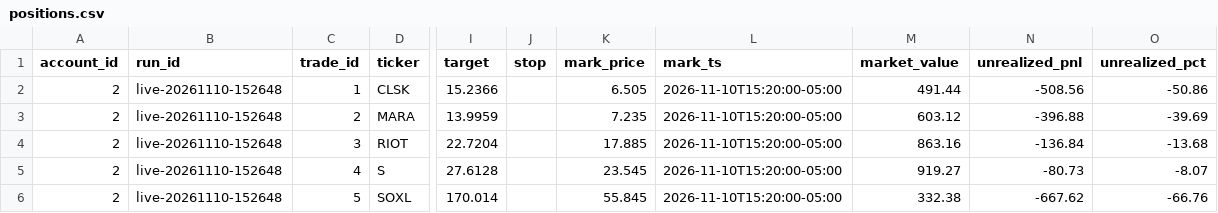
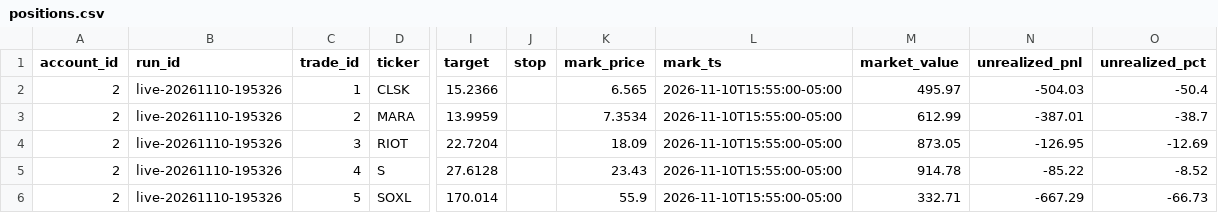
Before and after one commit to PatGuettler/robinhood-trade, a CSV file: positions.csv, drawn as a sheet; only a part is shown, gaps mark what is left out; the diff names each change by its address in the sheet, - before the commit and + after, or states it on an @@ line.

```diff
--- a/positions.csv
+++ b/positions.csv
-B2:B6 (run_id): live-20261110-152648
+B2:B6 (run_id): live-20261110-195326
-K2 (mark_price): 6.505
+K2 (mark_price): 6.565
-L2:L6 (mark_ts): 2026-11-10T15:20:00-05:00
+L2:L6 (mark_ts): 2026-11-10T15:55:00-05:00
-M2 (market_value): 491.44
+M2 (market_value): 495.97
-N2 (unrealized_pnl): -508.56
+N2 (unrealized_pnl): -504.03
-O2 (unrealized_pct): -50.86
+O2 (unrealized_pct): -50.4
-K3 (mark_price): 7.235
+K3 (mark_price): 7.3534
-M3 (market_value): 603.12
+M3 (market_value): 612.99
-N3 (unrealized_pnl): -396.88
+N3 (unrealized_pnl): -387.01
-O3 (unrealized_pct): -39.69
+O3 (unrealized_pct): -38.7
-K4 (mark_price): 17.885
+K4 (mark_price): 18.09
-M4 (market_value): 863.16
+M4 (market_value): 873.05
-N4 (unrealized_pnl): -136.84
+N4 (unrealized_pnl): -126.95
-O4 (unrealized_pct): -13.68
+O4 (unrealized_pct): -12.69
-K5 (mark_price): 23.545
+K5 (mark_price): 23.43
-M5 (market_value): 919.27
+M5 (market_value): 914.78
-N5 (unrealized_pnl): -80.73
+N5 (unrealized_pnl): -85.22
-O5 (unrealized_pct): -8.07
+O5 (unrealized_pct): -8.52
-K6 (mark_price): 55.845
+K6 (mark_price): 55.9
-M6 (market_value): 332.38
+M6 (market_value): 332.71
-N6 (unrealized_pnl): -667.62
+N6 (unrealized_pnl): -667.29
-O6 (unrealized_pct): -66.76
+O6 (unrealized_pct): -66.73
```
Also changed, not shown: equity.csv, runs.csv, 3 other files.
